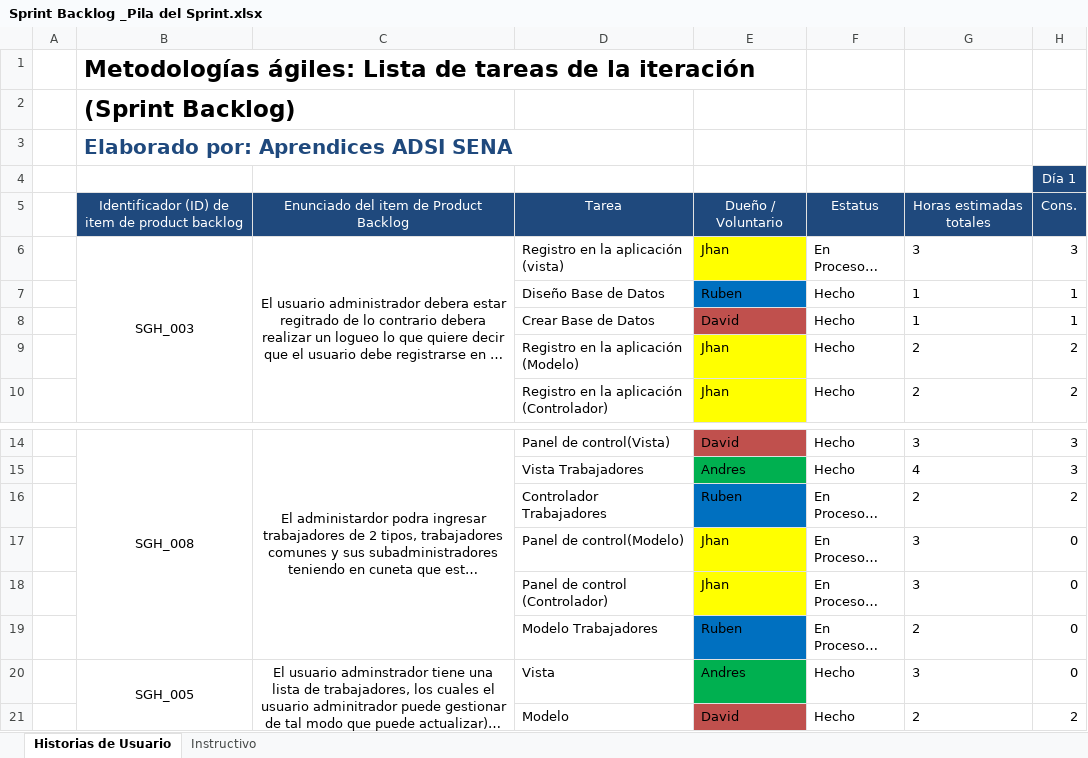
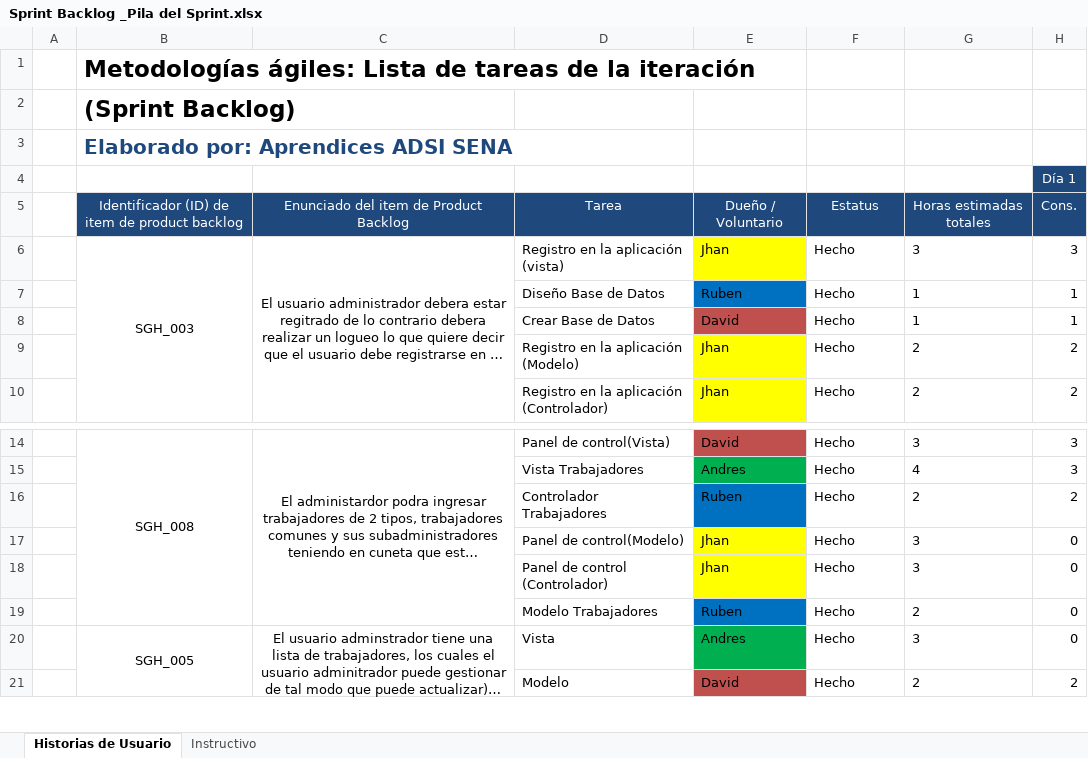
Before and after one commit to RubenMejia/ProyectoFinal, an Excel workbook: Documentacion y Planeacion de Trabajo/Sprint Backlog _Pila del Sprint.xlsx, sheet Historias de Usuario, drawn as a sheet; only a part is shown, gaps mark what is left out; long unchanged cells end in …; values as stored, in another font and other column widths than the file's, no borders; the diff covers the shown part only; the diff names each change by its address in the sheet, - before the commit and + after, or states it on an @@ line.

```diff
--- a/Documentacion y Planeacion de Trabajo/Sprint Backlog _Pila del Sprint.xlsx (sheet Historias de Usuario)
+++ b/Documentacion y Planeacion de Trabajo/Sprint Backlog _Pila del Sprint.xlsx (sheet Historias de Usuario)
-F6: En Proceso…
+F6: Hecho
-F16:F19: En Proceso…
+F16:F19: Hecho
```
Also changed, not shown: 16 edited cells elsewhere in this sheet, 17 other files.
